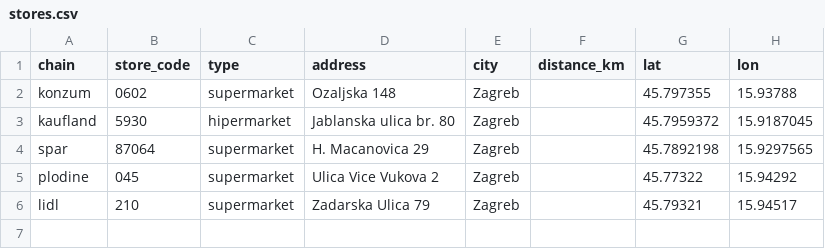
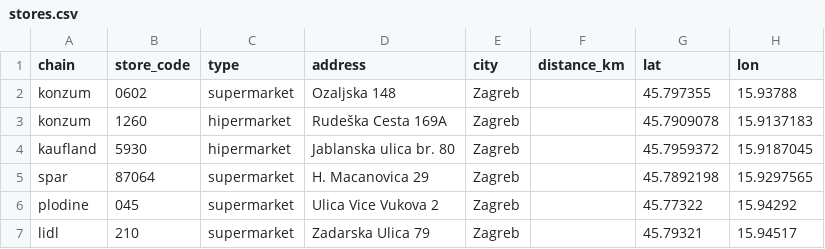
Before and after one commit to IvanVatroslav/jelovnik, a CSV file: data/stores.csv, drawn as a sheet.

```diff
--- a/data/stores.csv
+++ b/data/stores.csv
@@ -2,2 +2,3 @@ chain,store_code,type,address,city,distance_km,lat,lon
 konzum,0602,supermarket,Ozaljska 148,Zagreb,,45.797355,15.93788
+konzum,1260,hipermarket,Rudeška Cesta 169A,Zagreb,,45.7909078,15.9137183
 kaufland,5930,hipermarket,Jablanska ulica br. 80,Zagreb,,45.7959372,15.9187045
```
Also changed, not shown: 4 other files.
